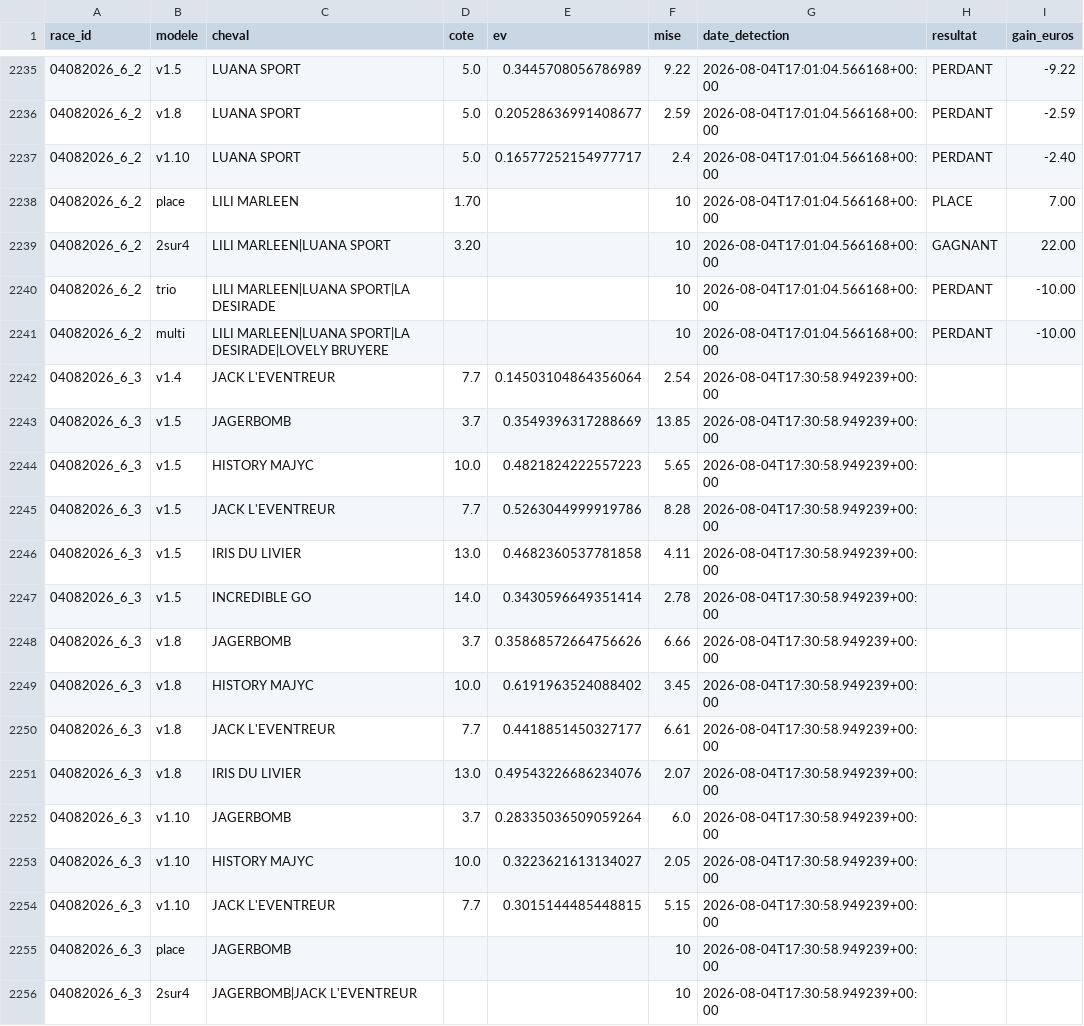
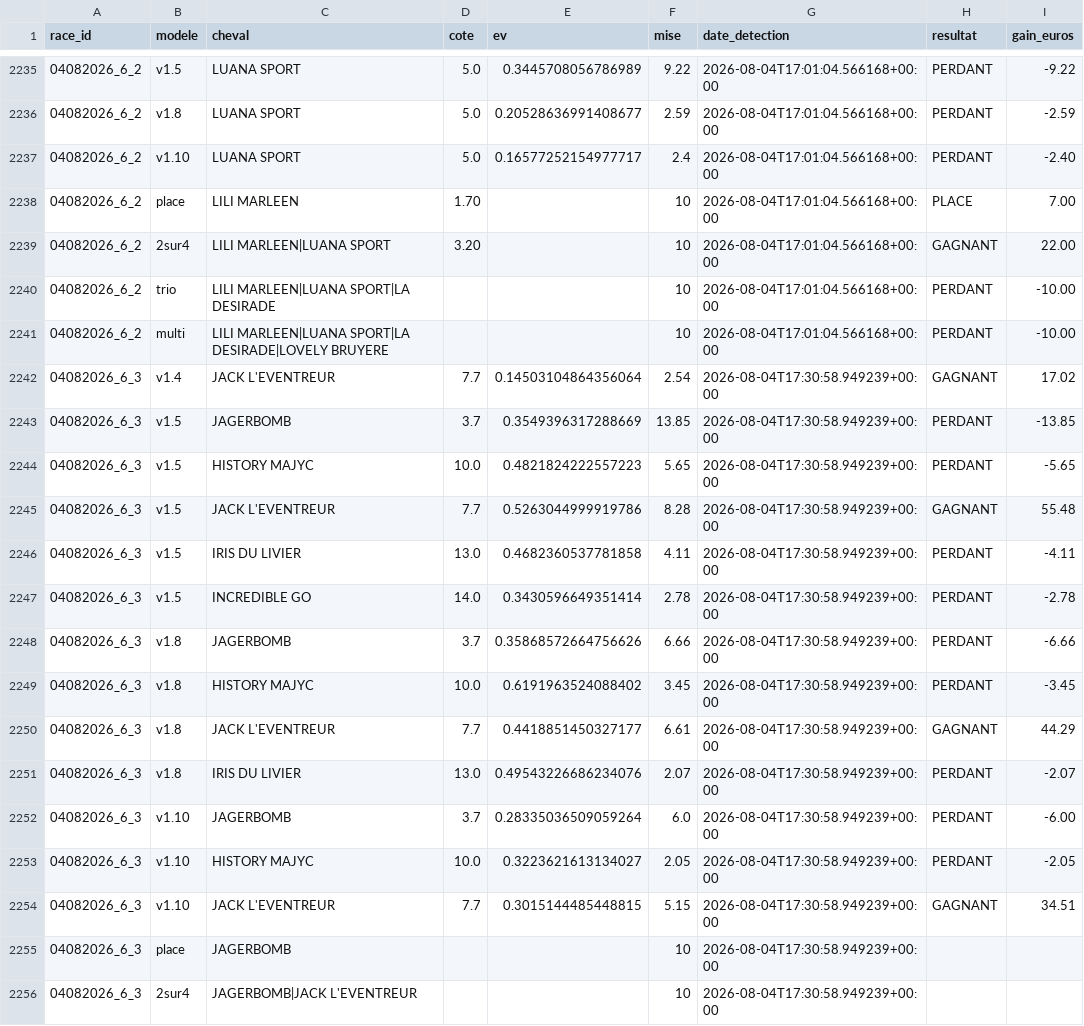
Before and after one commit to Falcon78ux/pmu-paper-trading, a CSV file: paris_virtuels.csv, drawn as a sheet; only a part is shown, gaps mark what is left out.

```diff
--- a/paris_virtuels.csv
+++ b/paris_virtuels.csv
@@ -2241,15 +2241,15 @@ race_id,modele,cheval,cote,ev,mise,date_detection,resultat,gain_euros
 04082026_6_2,multi,LILI MARLEEN|LUANA SPORT|LA DESIRADE|LOVELY BRUYERE,,,10,2026-08-04T17:01:04.566168+00:00,PERDANT,-10.00
-04082026_6_3,v1.4,JACK L'EVENTREUR,7.7,0.14503104864356064,2.54,2026-08-04T17:30:58.949239+00:00,,
-04082026_6_3,v1.5,JAGERBOMB,3.7,0.3549396317288669,13.85,2026-08-04T17:30:58.949239+00:00,,
-04082026_6_3,v1.5,HISTORY MAJYC,10.0,0.4821824222557223,5.65,2026-08-04T17:30:58.949239+00:00,,
-04082026_6_3,v1.5,JACK L'EVENTREUR,7.7,0.5263044999919786,8.28,2026-08-04T17:30:58.949239+00:00,,
-04082026_6_3,v1.5,IRIS DU LIVIER,13.0,0.4682360537781858,4.11,2026-08-04T17:30:58.949239+00:00,,
-04082026_6_3,v1.5,INCREDIBLE GO,14.0,0.3430596649351414,2.78,2026-08-04T17:30:58.949239+00:00,,
-04082026_6_3,v1.8,JAGERBOMB,3.7,0.35868572664756626,6.66,2026-08-04T17:30:58.949239+00:00,,
-04082026_6_3,v1.8,HISTORY MAJYC,10.0,0.6191963524088402,3.45,2026-08-04T17:30:58.949239+00:00,,
-04082026_6_3,v1.8,JACK L'EVENTREUR,7.7,0.4418851450327177,6.61,2026-08-04T17:30:58.949239+00:00,,
-04082026_6_3,v1.8,IRIS DU LIVIER,13.0,0.49543226686234076,2.07,2026-08-04T17:30:58.949239+00:00,,
-04082026_6_3,v1.10,JAGERBOMB,3.7,0.28335036509059264,6.0,2026-08-04T17:30:58.949239+00:00,,
-04082026_6_3,v1.10,HISTORY MAJYC,10.0,0.3223621613134027,2.05,2026-08-04T17:30:58.949239+00:00,,
-04082026_6_3,v1.10,JACK L'EVENTREUR,7.7,0.3015144485448815,5.15,2026-08-04T17:30:58.949239+00:00,,
+04082026_6_3,v1.4,JACK L'EVENTREUR,7.7,0.14503104864356064,2.54,2026-08-04T17:30:58.949239+00:00,GAGNANT,17.02
+04082026_6_3,v1.5,JAGERBOMB,3.7,0.3549396317288669,13.85,2026-08-04T17:30:58.949239+00:00,PERDANT,-13.85
+04082026_6_3,v1.5,HISTORY MAJYC,10.0,0.4821824222557223,5.65,2026-08-04T17:30:58.949239+00:00,PERDANT,-5.65
+04082026_6_3,v1.5,JACK L'EVENTREUR,7.7,0.5263044999919786,8.28,2026-08-04T17:30:58.949239+00:00,GAGNANT,55.48
+04082026_6_3,v1.5,IRIS DU LIVIER,13.0,0.4682360537781858,4.11,2026-08-04T17:30:58.949239+00:00,PERDANT,-4.11
+04082026_6_3,v1.5,INCREDIBLE GO,14.0,0.3430596649351414,2.78,2026-08-04T17:30:58.949239+00:00,PERDANT,-2.78
+04082026_6_3,v1.8,JAGERBOMB,3.7,0.35868572664756626,6.66,2026-08-04T17:30:58.949239+00:00,PERDANT,-6.66
+04082026_6_3,v1.8,HISTORY MAJYC,10.0,0.6191963524088402,3.45,2026-08-04T17:30:58.949239+00:00,PERDANT,-3.45
+04082026_6_3,v1.8,JACK L'EVENTREUR,7.7,0.4418851450327177,6.61,2026-08-04T17:30:58.949239+00:00,GAGNANT,44.29
+04082026_6_3,v1.8,IRIS DU LIVIER,13.0,0.49543226686234076,2.07,2026-08-04T17:30:58.949239+00:00,PERDANT,-2.07
+04082026_6_3,v1.10,JAGERBOMB,3.7,0.28335036509059264,6.0,2026-08-04T17:30:58.949239+00:00,PERDANT,-6.00
+04082026_6_3,v1.10,HISTORY MAJYC,10.0,0.3223621613134027,2.05,2026-08-04T17:30:58.949239+00:00,PERDANT,-2.05
+04082026_6_3,v1.10,JACK L'EVENTREUR,7.7,0.3015144485448815,5.15,2026-08-04T17:30:58.949239+00:00,GAGNANT,34.51
 04082026_6_3,place,JAGERBOMB,,,10,2026-08-04T17:30:58.949239+00:00,,
```
Also changed, not shown: 7 other files.
